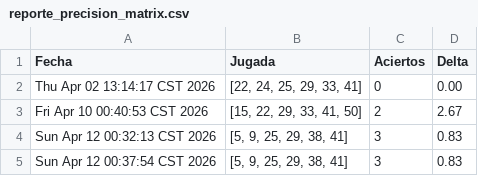
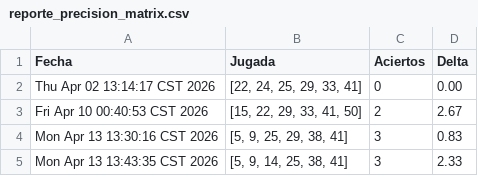
Before and after one commit to LeafarMatrix/Analizador-Melate, a CSV file: reporte_precision_matrix.csv, drawn as a sheet.

```diff
--- a/reporte_precision_matrix.csv
+++ b/reporte_precision_matrix.csv
@@ -3,3 +3,3 @@ Thu Apr 02 13:14:17 CST 2026,"[22, 24, 25, 29, 33, 41]",0,0.00
 Fri Apr 10 00:40:53 CST 2026,"[15, 22, 29, 33, 41, 50]",2,2.67
-Sun Apr 12 00:32:13 CST 2026,"[5, 9, 25, 29, 38, 41]",3,0.83
-Sun Apr 12 00:37:54 CST 2026,"[5, 9, 25, 29, 38, 41]",3,0.83
+Mon Apr 13 13:30:16 CST 2026,"[5, 9, 25, 29, 38, 41]",3,0.83
+Mon Apr 13 13:43:35 CST 2026,"[5, 9, 14, 25, 38, 41]",3,2.33
```
Also changed, not shown: 6 other files.
